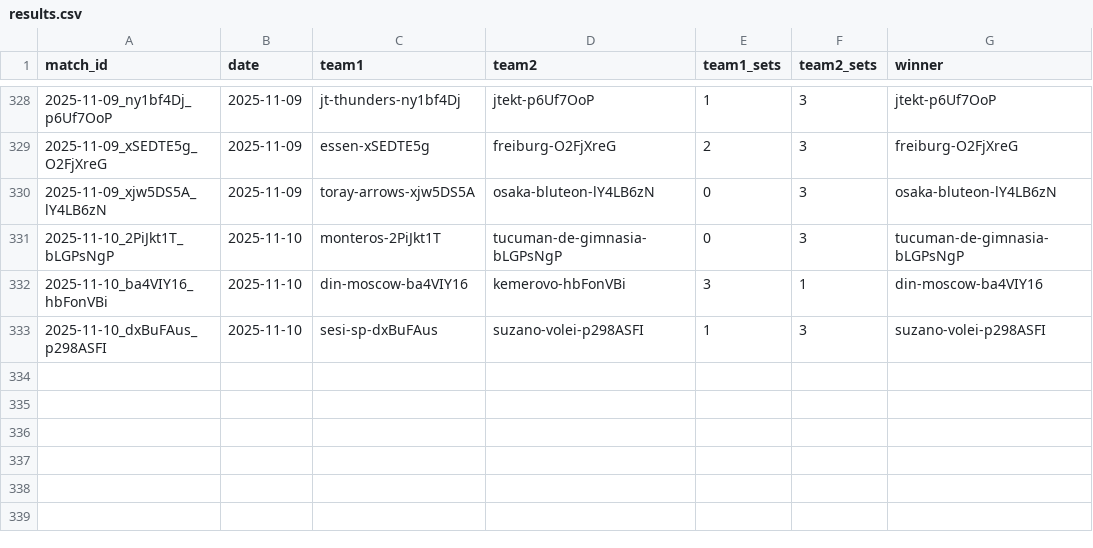
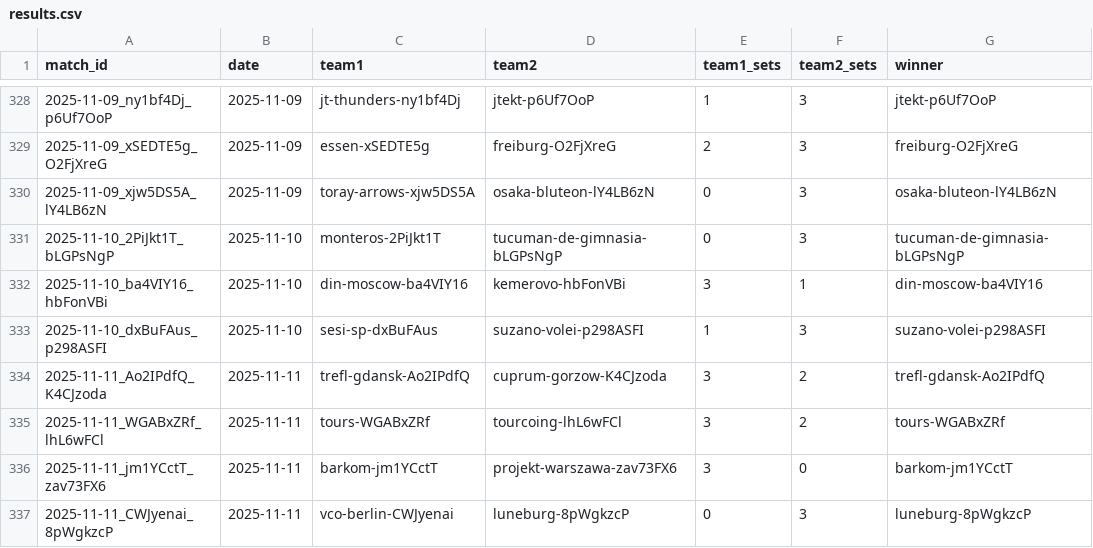
Before and after one commit to Volley-Batch/Volley-Batch.github.io, a CSV file: results.csv, drawn as a sheet; only a part is shown, gaps mark what is left out.

```diff
--- a/results.csv
+++ b/results.csv
@@ -333 +333,5 @@ match_id,date,team1,team2,team1_sets,team2_sets,winner
 2025-11-10_dxBuFAus_p298ASFI,2025-11-10,sesi-sp-dxBuFAus,suzano-volei-p298ASFI,1,3,suzano-volei-p298ASFI
+2025-11-11_Ao2IPdfQ_K4CJzoda,2025-11-11,trefl-gdansk-Ao2IPdfQ,cuprum-gorzow-K4CJzoda,3,2,trefl-gdansk-Ao2IPdfQ
+2025-11-11_WGABxZRf_lhL6wFCl,2025-11-11,tours-WGABxZRf,tourcoing-lhL6wFCl,3,2,tours-WGABxZRf
+2025-11-11_jm1YCctT_zav73FX6,2025-11-11,barkom-jm1YCctT,projekt-warszawa-zav73FX6,3,0,barkom-jm1YCctT
+2025-11-11_CWJyenai_8pWgkzcP,2025-11-11,vco-berlin-CWJyenai,luneburg-8pWgkzcP,0,3,luneburg-8pWgkzcP
```
Also changed, not shown: 2 other files.
